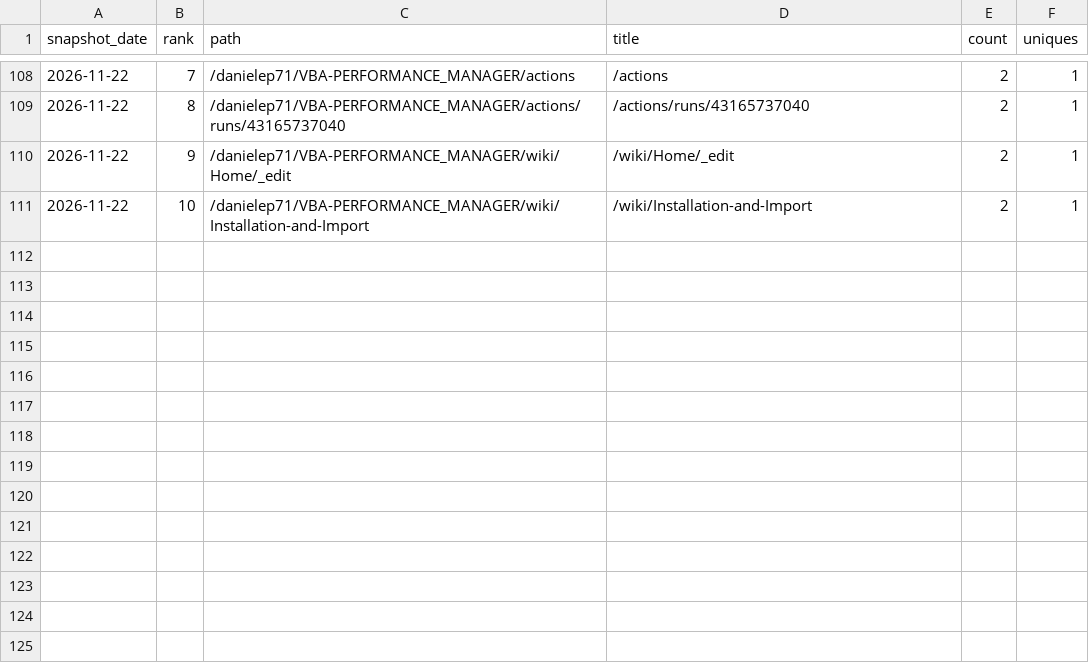
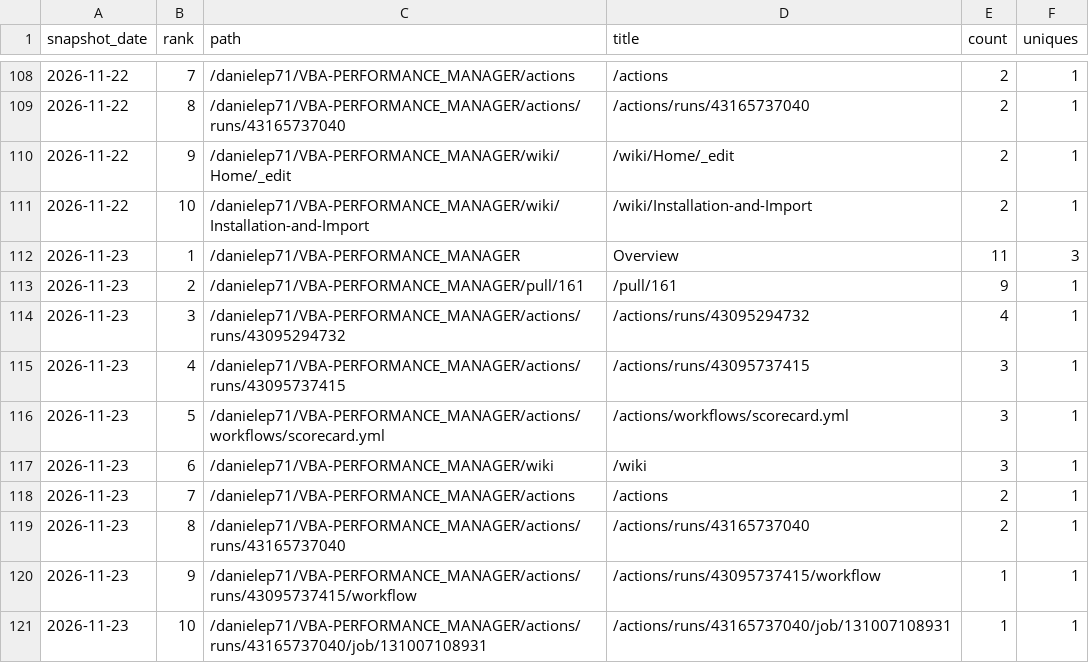
Before and after one commit to danielep71/VBA-PERFORMANCE_MANAGER, a CSV file: data/popular_paths.csv, drawn as a sheet; only a part is shown, gaps mark what is left out; the diff names each change by its address in the sheet, - before the commit and + after, or states it on an @@ line.

```diff
--- a/data/popular_paths.csv
+++ b/data/popular_paths.csv
+row 112: 2026-11-23 | 1 | /danielep71/VBA-PERFORMANCE_MANAGER | Overview | 11 | 3
+row 113: 2026-11-23 | 2 | /danielep71/VBA-PERFORMANCE_MANAGER/pull/161 | /pull/161 | 9 | 1
+row 114: 2026-11-23 | 3 | /danielep71/VBA-PERFORMANCE_MANAGER/actions/runs/43095294732 | /actions/runs/43095294732 | 4 | 1
+row 115: 2026-11-23 | 4 | /danielep71/VBA-PERFORMANCE_MANAGER/actions/runs/43095737415 | /actions/runs/43095737415 | 3 | 1
+row 116: 2026-11-23 | 5 | /danielep71/VBA-PERFORMANCE_MANAGER/actions/workflows/scorecard.yml | /actions/workflows/scorecard.yml | 3 | 1
+row 117: 2026-11-23 | 6 | /danielep71/VBA-PERFORMANCE_MANAGER/wiki | /wiki | 3 | 1
+row 118: 2026-11-23 | 7 | /danielep71/VBA-PERFORMANCE_MANAGER/actions | /actions | 2 | 1
+row 119: 2026-11-23 | 8 | /danielep71/VBA-PERFORMANCE_MANAGER/actions/runs/43165737040 | /actions/runs/43165737040 | 2 | 1
+row 120: 2026-11-23 | 9 | /danielep71/VBA-PERFORMANCE_MANAGER/actions/runs/43095737415/workflow | /actions/runs/43095737415/workflow | 1 | 1
+row 121: 2026-11-23 | 10 | /danielep71/VBA-PERFORMANCE_MANAGER/actions/runs/43165737040/job/131007108931 | /actions/runs/43165737040/job/131007108931 | 1 | 1
```
Also changed, not shown: data/referrers.csv, data/traffic.csv, 2 other files.
